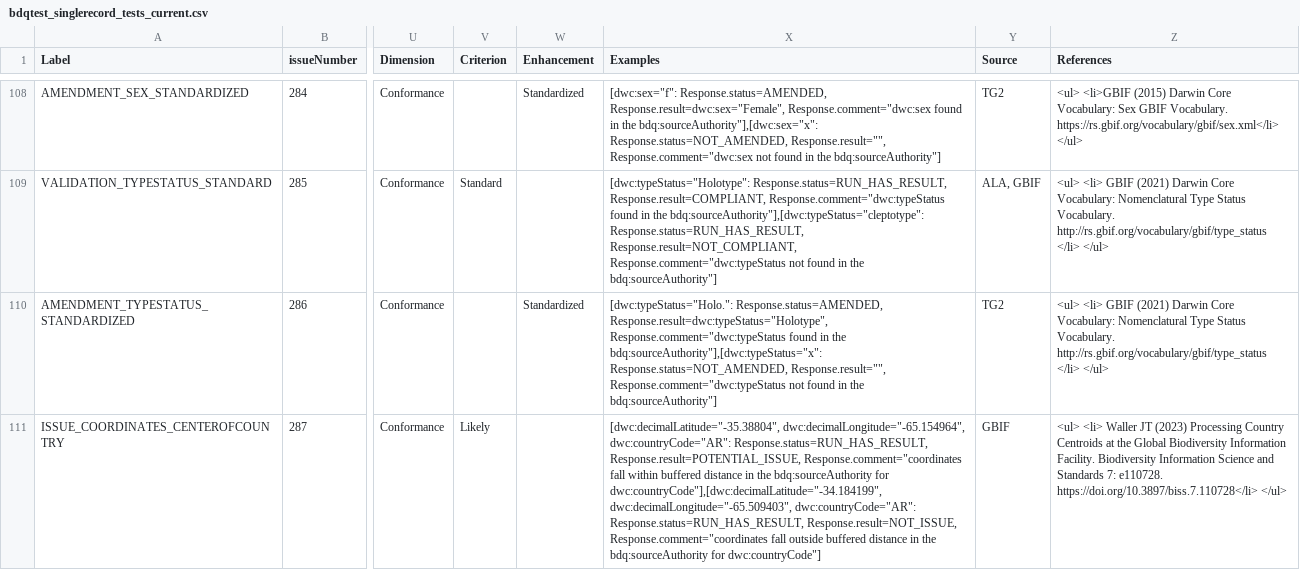
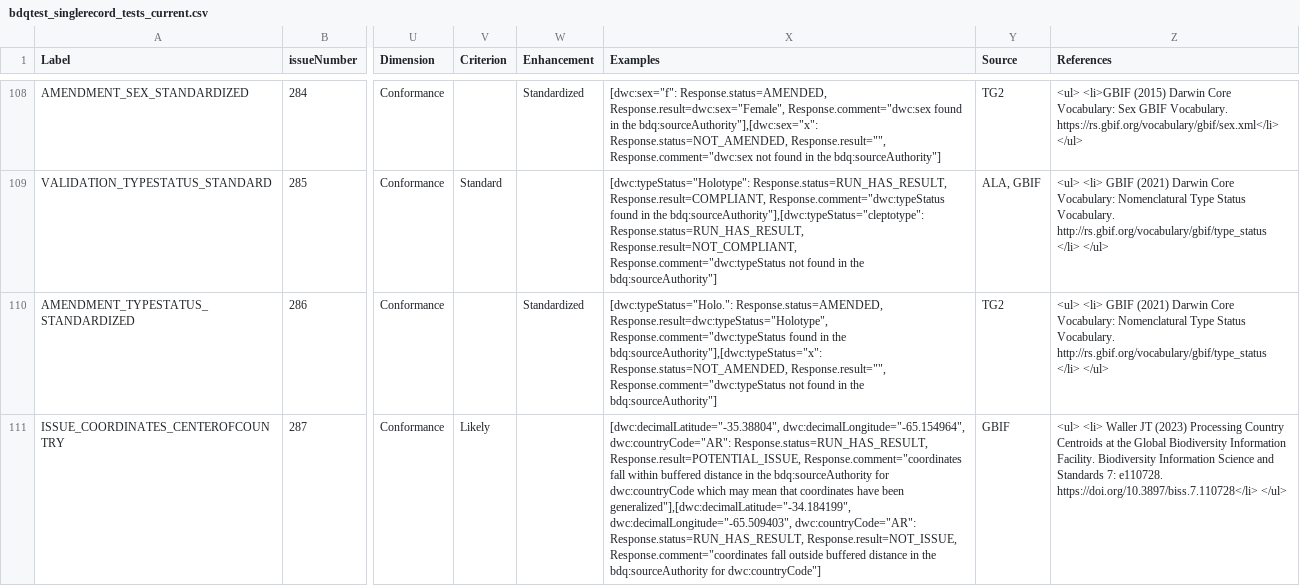
Before and after one commit to tdwg/bdq, a CSV file: tg2/_review/dist/bdqtest_singlerecord_tests_current.csv, drawn as a sheet; only a part is shown, gaps mark what is left out; the diff names each change by its address in the sheet, - before the commit and + after, or states it on an @@ line.

Commit message:
Addressing item 15 of #319 add more descriptive information to example response comment for fail case in ISSUE_COORDINATES_CENTEROFCOUNTRY, adopting reviewer's text.  Rebuilding generated documents.

```diff
--- a/tg2/_review/dist/bdqtest_singlerecord_tests_current.csv
+++ b/tg2/_review/dist/bdqtest_singlerecord_tests_current.csv
-X111 (Examples): …bdq:sourceAuthority for dwc:countryCode"],[dwc:decimalLatitude="-34.184199", dwc:decimalLongitude="-65.509403", dwc:countryCode="AR":…
+X111 (Examples): …bdq:sourceAuthority for dwc:countryCode which may mean that coordinates have been generalized"],[dwc:decimalLatitude="-34.184199", dwc:decimalLongitude="-65.509403", dwc:countryCode="AR":…
```
Also changed, not shown: tg2/_review/vocabulary/bdqtest_term_versions.csv, 5 other files.
